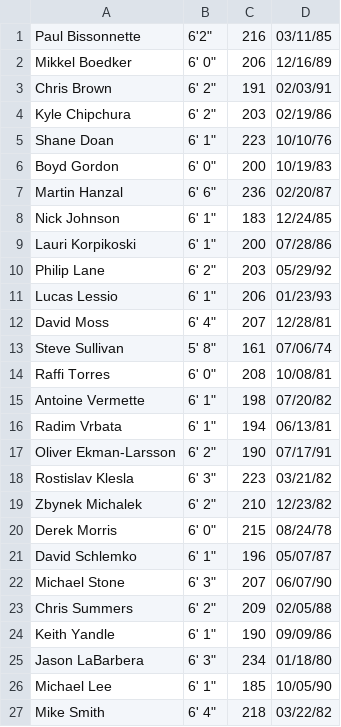
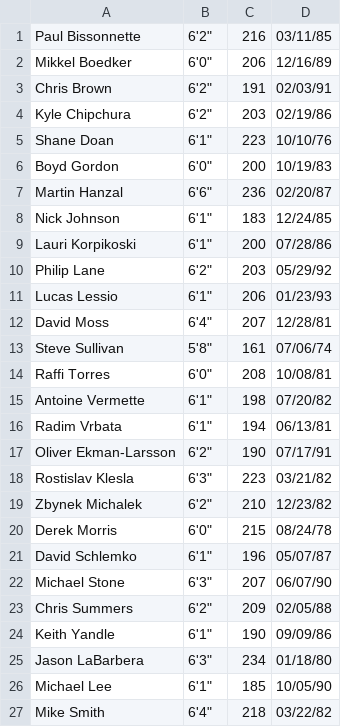
Before and after one commit to pmelanson/ICS4U, a CSV file: unit 2/datafile.csv, drawn as a sheet.

```diff
--- a/unit 2/datafile.csv
+++ b/unit 2/datafile.csv
@@ -1,27 +1,27 @@
 Paul Bissonnette,6'2",216,03/11/85
-Mikkel Boedker,6' 0",206,12/16/89
-Chris Brown,6' 2",191,02/03/91
-Kyle Chipchura,6' 2",203,02/19/86
-Shane Doan,6' 1",223,10/10/76
-Boyd Gordon,6' 0",200,10/19/83
-Martin Hanzal,6' 6",236,02/20/87
-Nick Johnson,6' 1",183,12/24/85
-Lauri Korpikoski,6' 1",200,07/28/86
-Philip Lane,6' 2",203,05/29/92
-Lucas Lessio,6' 1",206,01/23/93
-David Moss,6' 4",207,12/28/81
-Steve Sullivan,5' 8",161,07/06/74
-Raffi Torres,6' 0",208,10/08/81
-Antoine Vermette,6' 1",198,07/20/82
-Radim Vrbata,6' 1",194,06/13/81
-Oliver Ekman-Larsson,6' 2",190,07/17/91
-Rostislav Klesla,6' 3",223,03/21/82
-Zbynek Michalek,6' 2",210,12/23/82
-Derek Morris,6' 0",215,08/24/78
-David Schlemko,6' 1",196,05/07/87
-Michael Stone,6' 3",207,06/07/90
-Chris Summers,6' 2",209,02/05/88
-Keith Yandle,6' 1",190,09/09/86
-Jason LaBarbera,6' 3",234,01/18/80
-Michael Lee,6' 1",185,10/05/90
-Mike Smith,6' 4",218,03/22/82
+Mikkel Boedker,6'0",206,12/16/89
+Chris Brown,6'2",191,02/03/91
+Kyle Chipchura,6'2",203,02/19/86
+Shane Doan,6'1",223,10/10/76
+Boyd Gordon,6'0",200,10/19/83
+Martin Hanzal,6'6",236,02/20/87
+Nick Johnson,6'1",183,12/24/85
+Lauri Korpikoski,6'1",200,07/28/86
+Philip Lane,6'2",203,05/29/92
+Lucas Lessio,6'1",206,01/23/93
+David Moss,6'4",207,12/28/81
+Steve Sullivan,5'8",161,07/06/74
+Raffi Torres,6'0",208,10/08/81
+Antoine Vermette,6'1",198,07/20/82
+Radim Vrbata,6'1",194,06/13/81
+Oliver Ekman-Larsson,6'2",190,07/17/91
+Rostislav Klesla,6'3",223,03/21/82
+Zbynek Michalek,6'2",210,12/23/82
+Derek Morris,6'0",215,08/24/78
+David Schlemko,6'1",196,05/07/87
+Michael Stone,6'3",207,06/07/90
+Chris Summers,6'2",209,02/05/88
+Keith Yandle,6'1",190,09/09/86
+Jason LaBarbera,6'3",234,01/18/80
+Michael Lee,6'1",185,10/05/90
+Mike Smith,6'4",218,03/22/82
```
Also changed, not shown: 1 other file.
